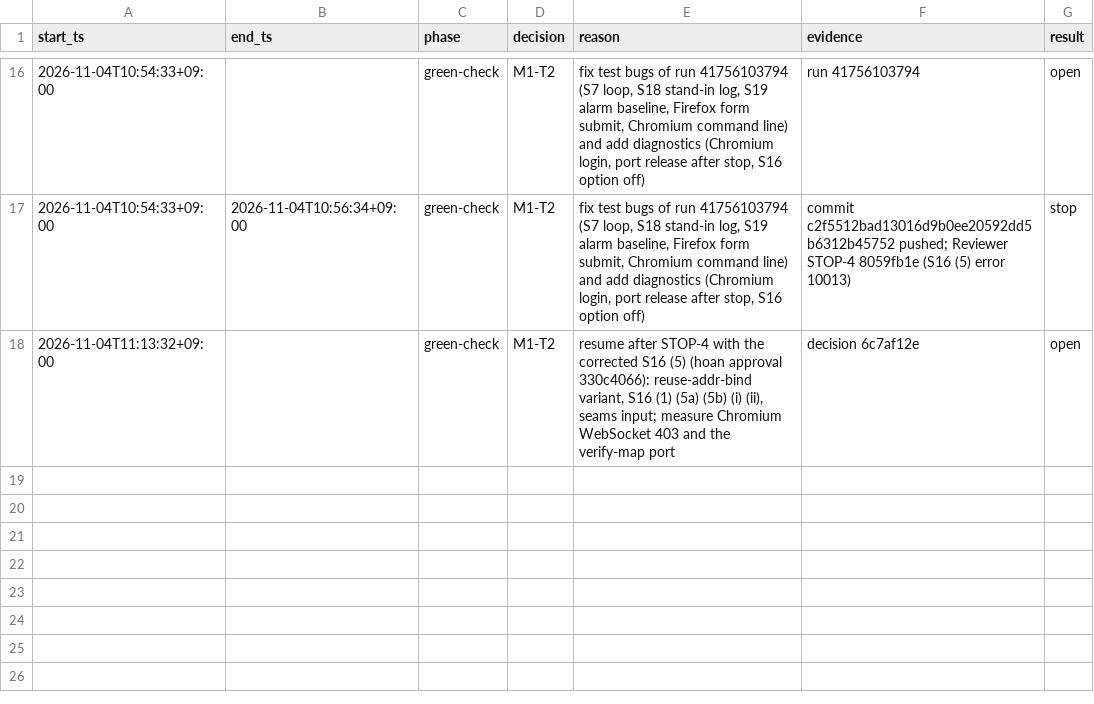
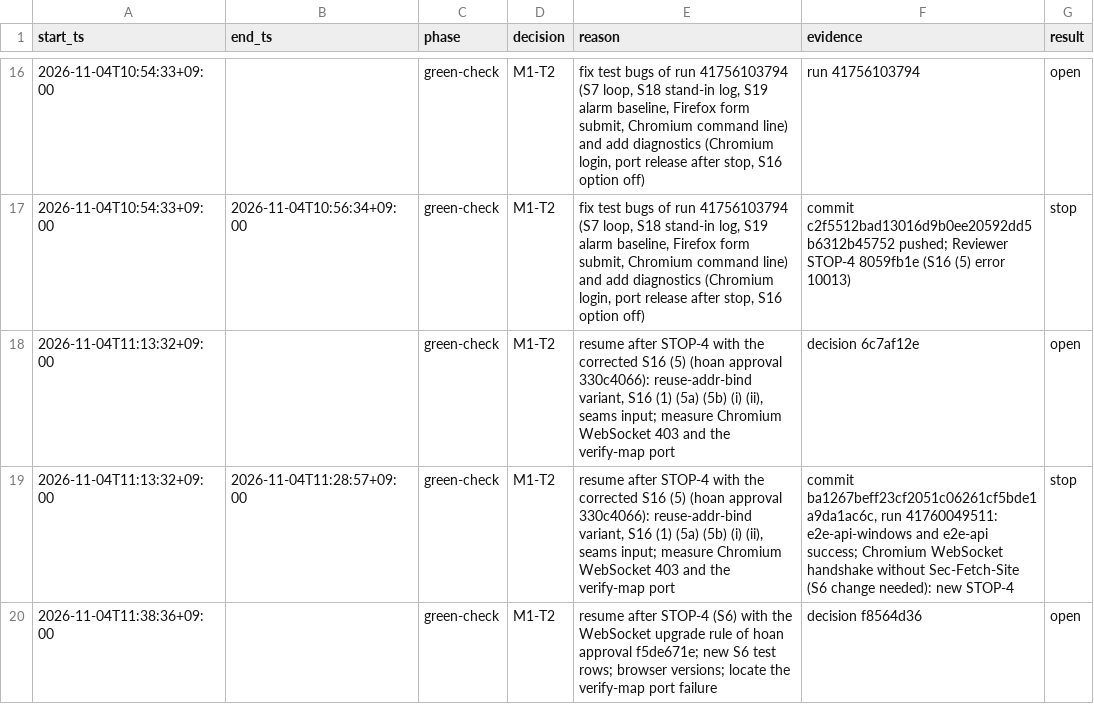
Before and after one commit to prdroom/intuitik, a TSV file: .factory/log/M1-T2.tsv, drawn as a sheet; only a part is shown, gaps mark what is left out; the diff names each change by its address in the sheet, - before the commit and + after, or states it on an @@ line.

Commit message:
M1-T2: WebSocket upgrade origin rule of approval f5de671e with its S6 test rows; browser versions; verify-map stop reproduction
Signed-off-by: hoanmakes <192824589+hoanmakes@users.noreply.github.com>

```diff
--- a/.factory/log/M1-T2.tsv
+++ b/.factory/log/M1-T2.tsv
+row 19: 2026-11-04T11:13:32+09:00 | 2026-11-04T11:28:57+09:00 | green-check | M1-T2 | resume after STOP-4 with the corrected S16 (5) (hoan approval 330c4066): reuse-addr-bind variant, S16 (1) (5a) (5b) (i) (ii), seams input; measure Chromium WebSocket 403 and the verify-map port | commit ba1267beff23cf2051c06261cf5bde1a9da1ac6c, run 41760049511: e2e-api-windows and e2e-api success; Chromium WebSocket handshake without Sec-Fetch-Site (S6 change needed): new STOP-4 | stop
+row 20: 2026-11-04T11:38:36+09:00 |  | green-check | M1-T2 | resume after STOP-4 (S6) with the WebSocket upgrade rule of hoan approval f5de671e; new S6 test rows; browser versions; locate the verify-map port failure | decision f8564d36 | open
```
Also changed, not shown: 6 other files.
